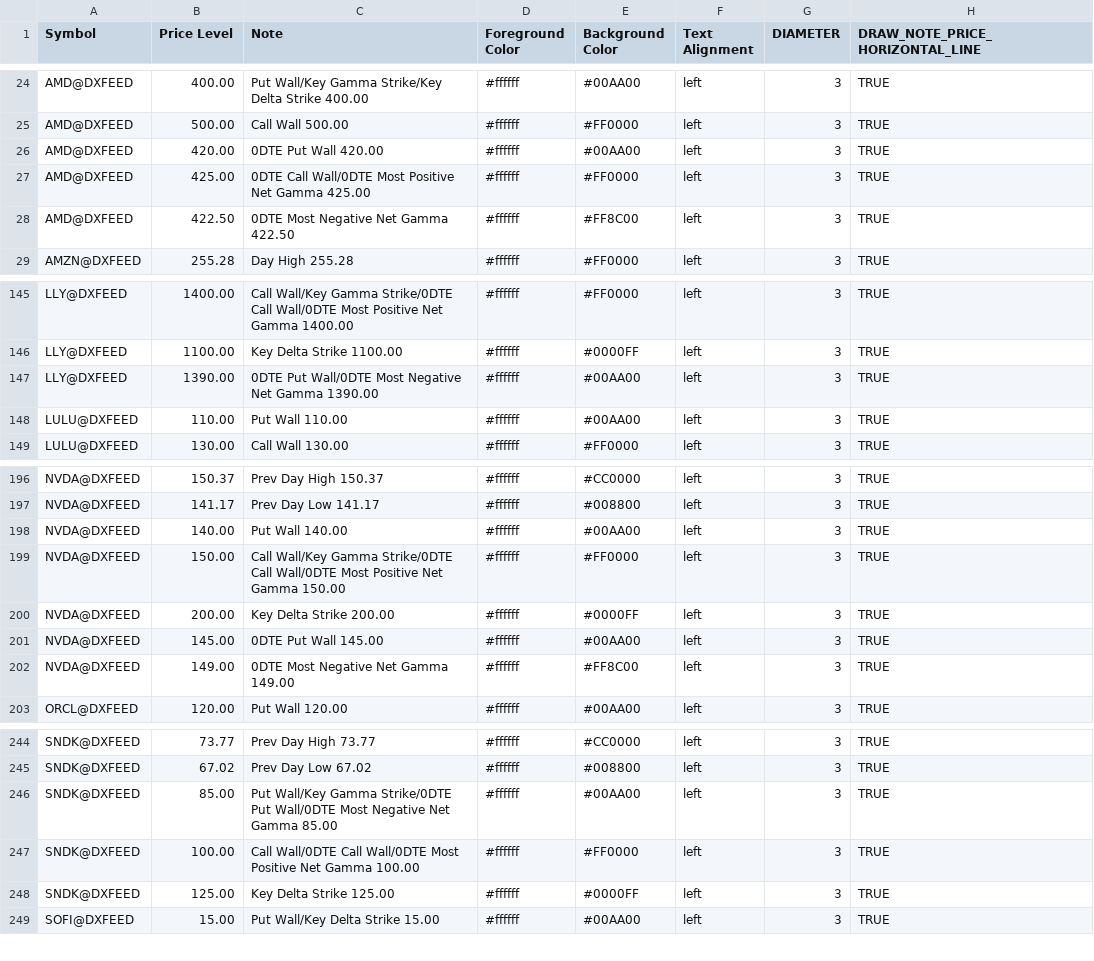
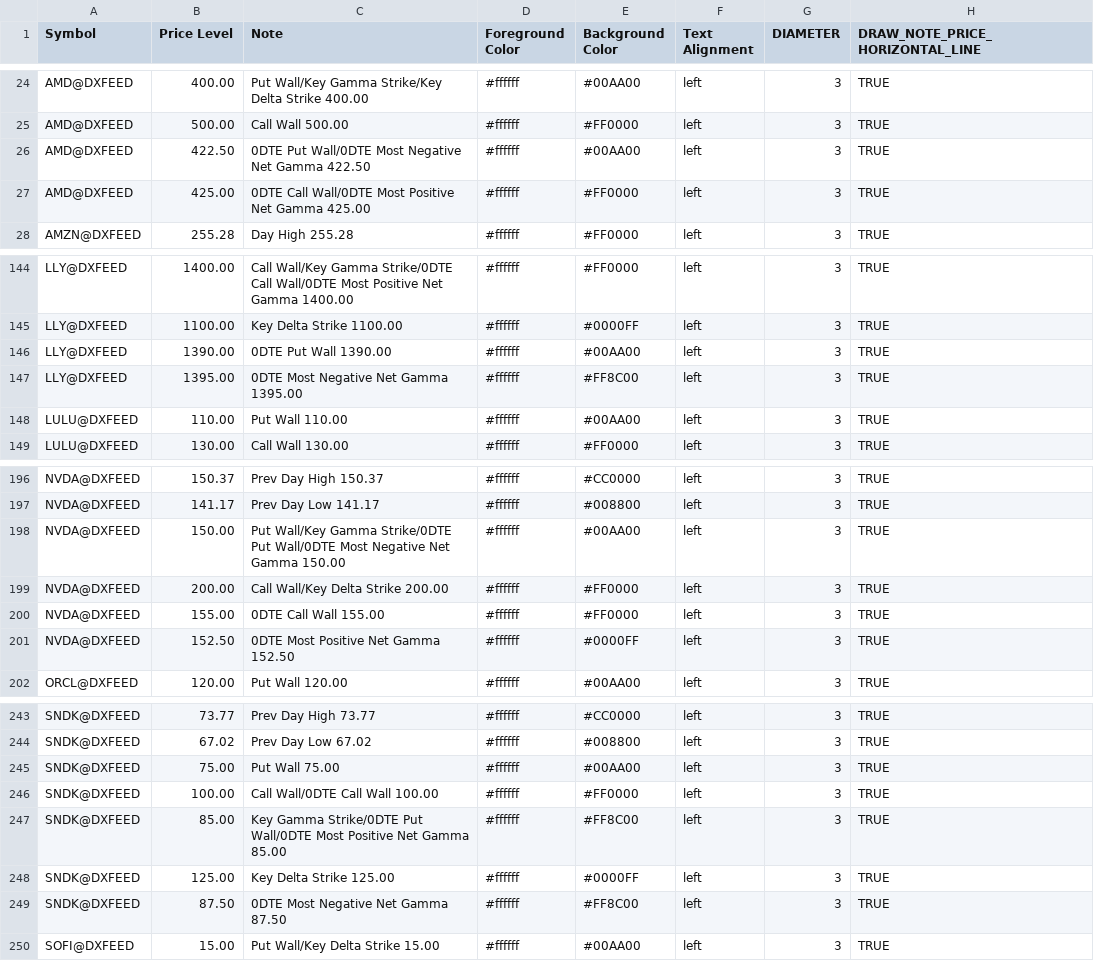
Before and after one commit to marciogmorales/toolbox, a CSV file: bookmap_notes.csv, drawn as a sheet; only a part is shown, gaps mark what is left out; the diff covers the shown part only.

Commit message:
chore: update bookmap notes (2026-11-27T19:24:30.725Z)

```diff
--- a/bookmap_notes.csv
+++ b/bookmap_notes.csv
@@ -25,5 +25,4 @@ AMD@DXFEED,400.00,Put Wall/Key Gamma Strike/Key Delta Strike 400.00,#ffffff,#00A
 AMD@DXFEED,500.00,Call Wall 500.00,#ffffff,#FF0000,left,3,TRUE
-AMD@DXFEED,420.00,0DTE Put Wall 420.00,#ffffff,#00AA00,left,3,TRUE
+AMD@DXFEED,422.50,0DTE Put Wall/0DTE Most Negative Net Gamma 422.50,#ffffff,#00AA00,left,3,TRUE
 AMD@DXFEED,425.00,0DTE Call Wall/0DTE Most Positive Net Gamma 425.00,#ffffff,#FF0000,left,3,TRUE
-AMD@DXFEED,422.50,0DTE Most Negative Net Gamma 422.50,#ffffff,#FF8C00,left,3,TRUE
 AMZN@DXFEED,255.28,Day High 255.28,#ffffff,#FF0000,left,3,TRUE
@@ -146,3 +145,4 @@ LLY@DXFEED,1400.00,Call Wall/Key Gamma Strike/0DTE Call Wall/0DTE Most Positive
 LLY@DXFEED,1100.00,Key Delta Strike 1100.00,#ffffff,#0000FF,left,3,TRUE
-LLY@DXFEED,1390.00,0DTE Put Wall/0DTE Most Negative Net Gamma 1390.00,#ffffff,#00AA00,left,3,TRUE
+LLY@DXFEED,1390.00,0DTE Put Wall 1390.00,#ffffff,#00AA00,left,3,TRUE
+LLY@DXFEED,1395.00,0DTE Most Negative Net Gamma 1395.00,#ffffff,#FF8C00,left,3,TRUE
 LULU@DXFEED,110.00,Put Wall 110.00,#ffffff,#00AA00,left,3,TRUE
@@ -197,7 +197,6 @@ NVDA@DXFEED,150.37,Prev Day High 150.37,#ffffff,#CC0000,left,3,TRUE
 NVDA@DXFEED,141.17,Prev Day Low 141.17,#ffffff,#008800,left,3,TRUE
-NVDA@DXFEED,140.00,Put Wall 140.00,#ffffff,#00AA00,left,3,TRUE
-NVDA@DXFEED,150.00,Call Wall/Key Gamma Strike/0DTE Call Wall/0DTE Most Positive Net Gamma 150.00,#ffffff,#FF0000,left,3,TRUE
-NVDA@DXFEED,200.00,Key Delta Strike 200.00,#ffffff,#0000FF,left,3,TRUE
-NVDA@DXFEED,145.00,0DTE Put Wall 145.00,#ffffff,#00AA00,left,3,TRUE
-NVDA@DXFEED,149.00,0DTE Most Negative Net Gamma 149.00,#ffffff,#FF8C00,left,3,TRUE
+NVDA@DXFEED,150.00,Put Wall/Key Gamma Strike/0DTE Put Wall/0DTE Most Negative Net Gamma 150.00,#ffffff,#00AA00,left,3,TRUE
+NVDA@DXFEED,200.00,Call Wall/Key Delta Strike 200.00,#ffffff,#FF0000,left,3,TRUE
+NVDA@DXFEED,155.00,0DTE Call Wall 155.00,#ffffff,#FF0000,left,3,TRUE
+NVDA@DXFEED,152.50,0DTE Most Positive Net Gamma 152.50,#ffffff,#0000FF,left,3,TRUE
 ORCL@DXFEED,120.00,Put Wall 120.00,#ffffff,#00AA00,left,3,TRUE
@@ -245,5 +244,7 @@ SNDK@DXFEED,73.77,Prev Day High 73.77,#ffffff,#CC0000,left,3,TRUE
 SNDK@DXFEED,67.02,Prev Day Low 67.02,#ffffff,#008800,left,3,TRUE
-SNDK@DXFEED,85.00,Put Wall/Key Gamma Strike/0DTE Put Wall/0DTE Most Negative Net Gamma 85.00,#ffffff,#00AA00,left,3,TRUE
-SNDK@DXFEED,100.00,Call Wall/0DTE Call Wall/0DTE Most Positive Net Gamma 100.00,#ffffff,#FF0000,left,3,TRUE
+SNDK@DXFEED,75.00,Put Wall 75.00,#ffffff,#00AA00,left,3,TRUE
+SNDK@DXFEED,100.00,Call Wall/0DTE Call Wall 100.00,#ffffff,#FF0000,left,3,TRUE
+SNDK@DXFEED,85.00,Key Gamma Strike/0DTE Put Wall/0DTE Most Positive Net Gamma 85.00,#ffffff,#FF8C00,left,3,TRUE
 SNDK@DXFEED,125.00,Key Delta Strike 125.00,#ffffff,#0000FF,left,3,TRUE
+SNDK@DXFEED,87.50,0DTE Most Negative Net Gamma 87.50,#ffffff,#FF8C00,left,3,TRUE
 SOFI@DXFEED,15.00,Put Wall/Key Delta Strike 15.00,#ffffff,#00AA00,left,3,TRUE
```
Also changed, not shown: 6 edited cells elsewhere in this file.
